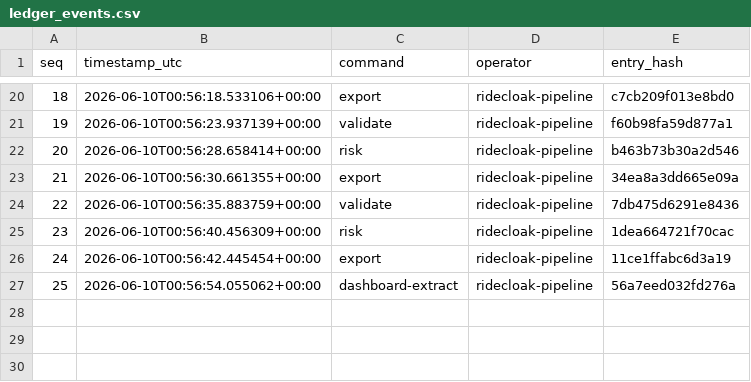
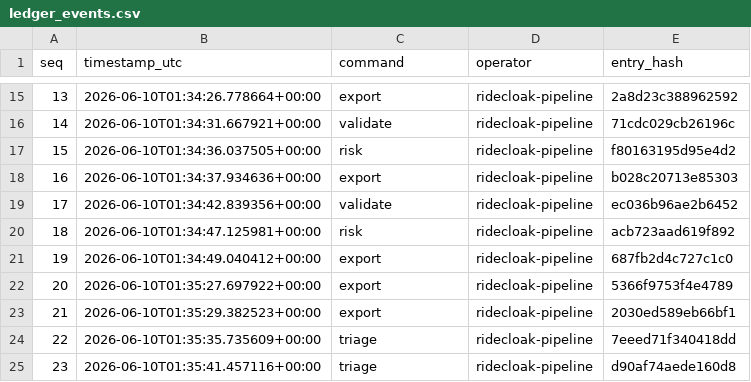
Before and after one commit to shanethakkar/ride-cloak, a CSV file: outputs/dashboard/ledger_events.csv, drawn as a sheet; only a part is shown, gaps mark what is left out; removed rows and columns are numbered as before the commit, all else as after; the diff covers the shown part only; the diff names each change by its address in the sheet, - before the commit and + after, or states it on an @@ line.

```diff
--- a/outputs/dashboard/ledger_events.csv
+++ b/outputs/dashboard/ledger_events.csv
@@ column A (seq) renumbered between rows 6 and 21 @@
-B15 (timestamp_utc): 2026-06-10T00:56:18.533106+00:00
+B15 (timestamp_utc): 2026-06-10T01:34:26.778664+00:00
-E15 (entry_hash): c7cb209f013e8bd0
+E15 (entry_hash): 2a8d23c388962592
-B16 (timestamp_utc): 2026-06-10T00:56:23.937139+00:00
+B16 (timestamp_utc): 2026-06-10T01:34:31.667921+00:00
-E16 (entry_hash): f60b98fa59d877a1
+E16 (entry_hash): 71cdc029cb26196c
-B17 (timestamp_utc): 2026-06-10T00:56:28.658414+00:00
+B17 (timestamp_utc): 2026-06-10T01:34:36.037505+00:00
-E17 (entry_hash): b463b73b30a2d546
+E17 (entry_hash): f80163195d95e4d2
-B18 (timestamp_utc): 2026-06-10T00:56:30.661355+00:00
+B18 (timestamp_utc): 2026-06-10T01:34:37.934636+00:00
-E18 (entry_hash): 34ea8a3dd665e09a
+E18 (entry_hash): b028c20713e85303
-B19 (timestamp_utc): 2026-06-10T00:56:35.883759+00:00
+B19 (timestamp_utc): 2026-06-10T01:34:42.839356+00:00
-E19 (entry_hash): 7db475d6291e8436
+E19 (entry_hash): ec036b96ae2b6452
-B20 (timestamp_utc): 2026-06-10T00:56:40.456309+00:00
+B20 (timestamp_utc): 2026-06-10T01:34:47.125981+00:00
-E20 (entry_hash): 1dea664721f70cac
+E20 (entry_hash): acb723aad619f892
-B21 (timestamp_utc): 2026-06-10T00:56:42.445454+00:00
+B21 (timestamp_utc): 2026-06-10T01:34:49.040412+00:00
-E21 (entry_hash): 11ce1ffabc6d3a19
+E21 (entry_hash): 687fb2d4c727c1c0
-row 27: 25 | 2026-06-10T00:56:54.055062+00:00 | dashboard-extract | ridecloak-pipeline | 56a7eed032fd276a
+row 22: 20 | 2026-06-10T01:35:27.697922+00:00 | export | ridecloak-pipeline | 5366f9753f4e4789
+row 23: 21 | 2026-06-10T01:35:29.382523+00:00 | export | ridecloak-pipeline | 2030ed589eb66bf1
+row 24: 22 | 2026-06-10T01:35:35.735609+00:00 | triage | ridecloak-pipeline | 7eeed71f340418dd
+row 25: 23 | 2026-06-10T01:35:41.457116+00:00 | triage | ridecloak-pipeline | d90af74aede160d8
```
Also changed, not shown: 3 added rows, 8 removed rows and 20 edited cells elsewhere in this file, outputs/dashboard/exports.csv, outputs/dashboard/requests.csv, 33 other files.
